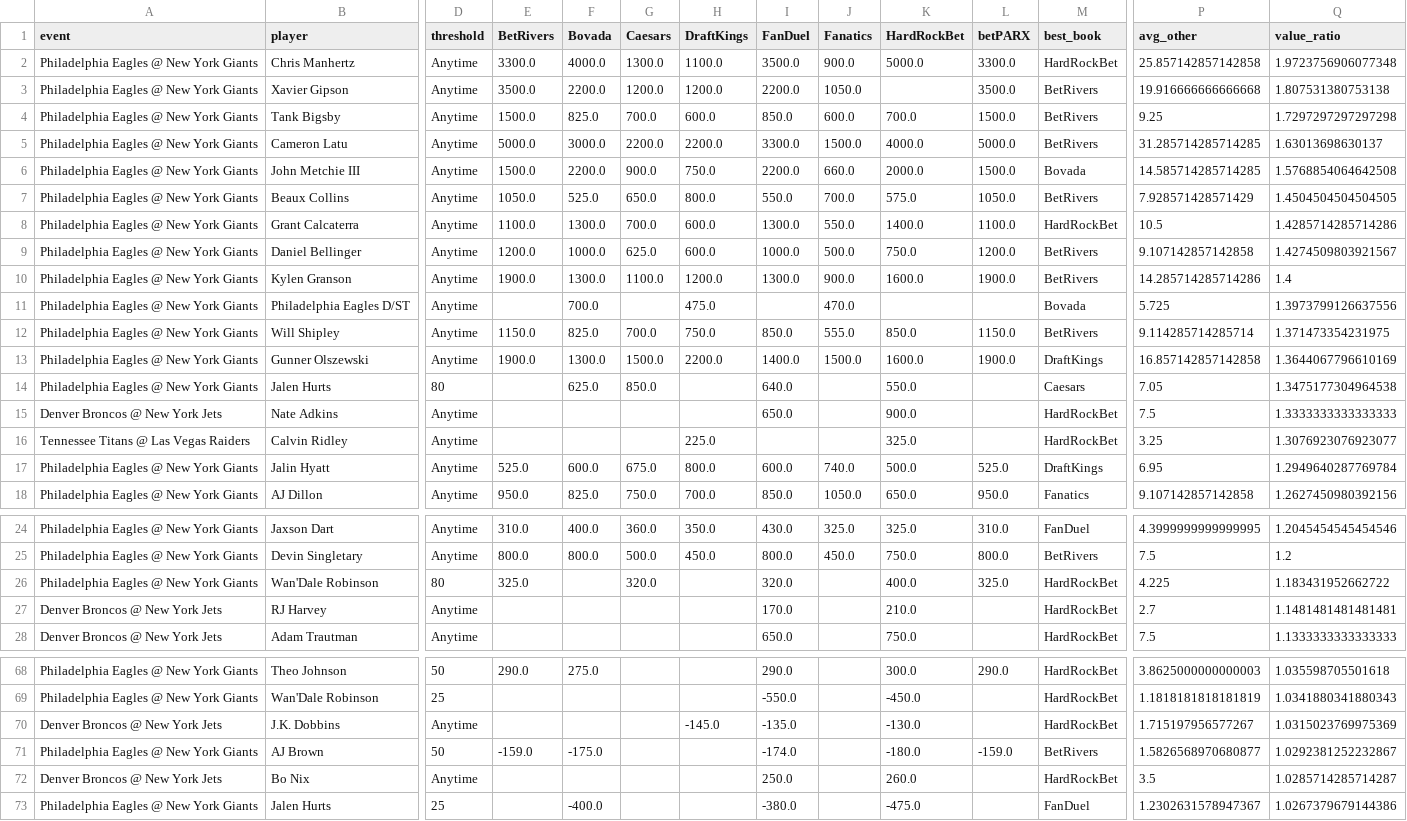
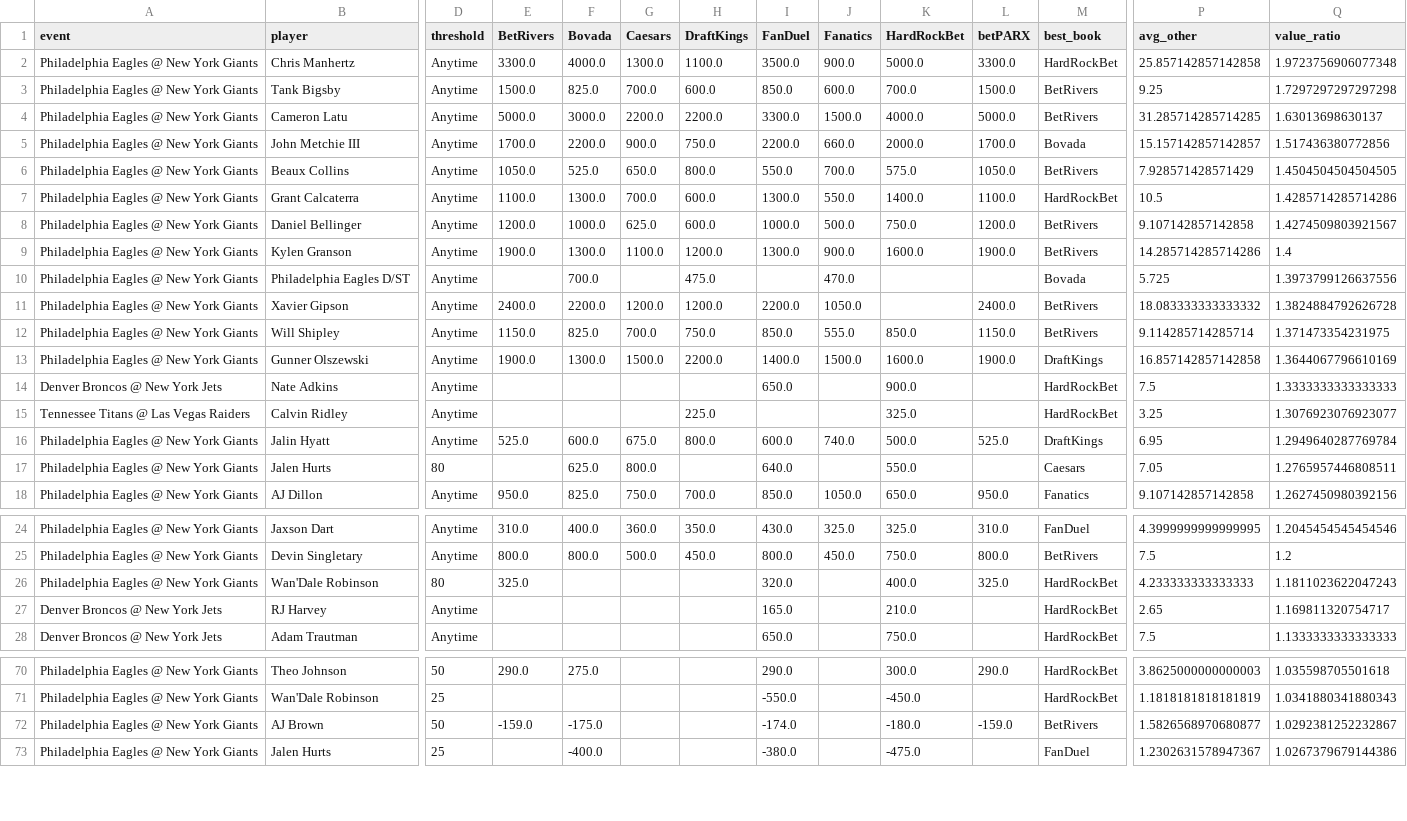
Before and after one commit to chris-fisher-llc/tail-wing, a CSV file: NFL/nfl_player_props.csv, drawn as a sheet; only a part is shown, gaps mark what is left out; removed rows and columns are numbered as before the commit, all else as after; rows hold the shown columns only; the diff covers the shown part only; the diff names each change by its address in the sheet, - before the commit and + after, or states it on an @@ line.

```diff
--- a/NFL/nfl_player_props.csv
+++ b/NFL/nfl_player_props.csv
-row 3: Philadelphia Eagles @ New York Giants | Xavier Gipson | Anytime | 3500.0 | 2200.0 | 1200.0 | 1200.0 | 2200.0 | 1050.0 |  | 3500.0 | BetRivers | 19.916666666666668 | 1.807531380753138
-E5 (BetRivers): 1500.0
+E5 (BetRivers): 1700.0
-L5 (betPARX): 1500.0
+L5 (betPARX): 1700.0
-P5 (avg_other): 14.585714285714285
+P5 (avg_other): 15.157142857142857
-Q5 (value_ratio): 1.5768854064642508
+Q5 (value_ratio): 1.517436380772856
+row 11: Philadelphia Eagles @ New York Giants | Xavier Gipson | Anytime | 2400.0 | 2200.0 | 1200.0 | 1200.0 | 2200.0 | 1050.0 |  | 2400.0 | BetRivers | 18.083333333333332 | 1.3824884792626728
-row 14: Philadelphia Eagles @ New York Giants | Jalen Hurts | 80 |  | 625.0 | 850.0 |  | 640.0 |  | 550.0 |  | Caesars | 7.05 | 1.3475177304964538
+row 17: Philadelphia Eagles @ New York Giants | Jalen Hurts | 80 |  | 625.0 | 800.0 |  | 640.0 |  | 550.0 |  | Caesars | 7.05 | 1.2765957446808511
-G26 (Caesars): 320.0
+G26 (Caesars): (empty)
-P26 (avg_other): 4.225
+P26 (avg_other): 4.233333333333333
-Q26 (value_ratio): 1.183431952662722
+Q26 (value_ratio): 1.1811023622047243
-I27 (FanDuel): 170.0
+I27 (FanDuel): 165.0
-P27 (avg_other): 2.7
+P27 (avg_other): 2.65
-Q27 (value_ratio): 1.1481481481481481
+Q27 (value_ratio): 1.169811320754717
-row 70: Denver Broncos @ New York Jets | J.K. Dobbins | Anytime |  |  |  | -145.0 | -135.0 |  | -130.0 |  | HardRockBet | 1.715197956577267 | 1.0315023769975369
-row 72: Denver Broncos @ New York Jets | Bo Nix | Anytime |  |  |  |  | 250.0 |  | 260.0 |  | HardRockBet | 3.5 | 1.0285714285714287
```
Also changed, not shown: 2 added rows, 1 moved row and 28 edited cells elsewhere in this file.
